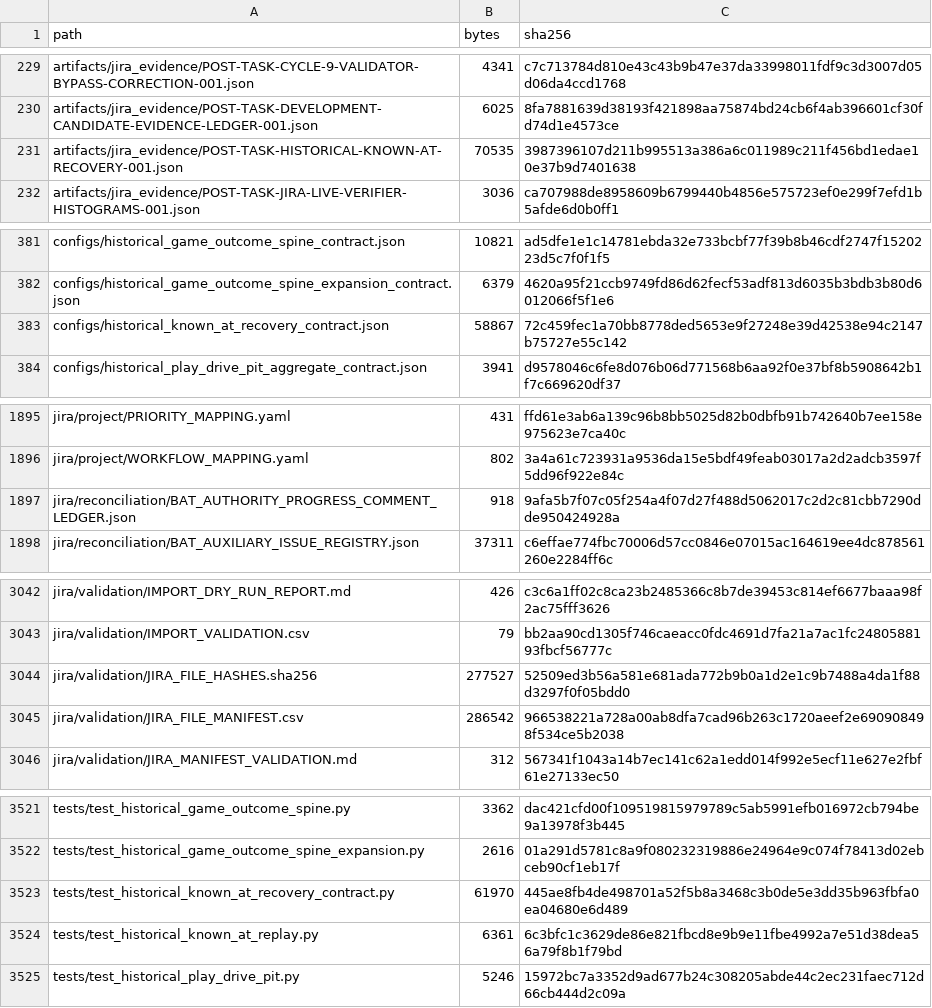
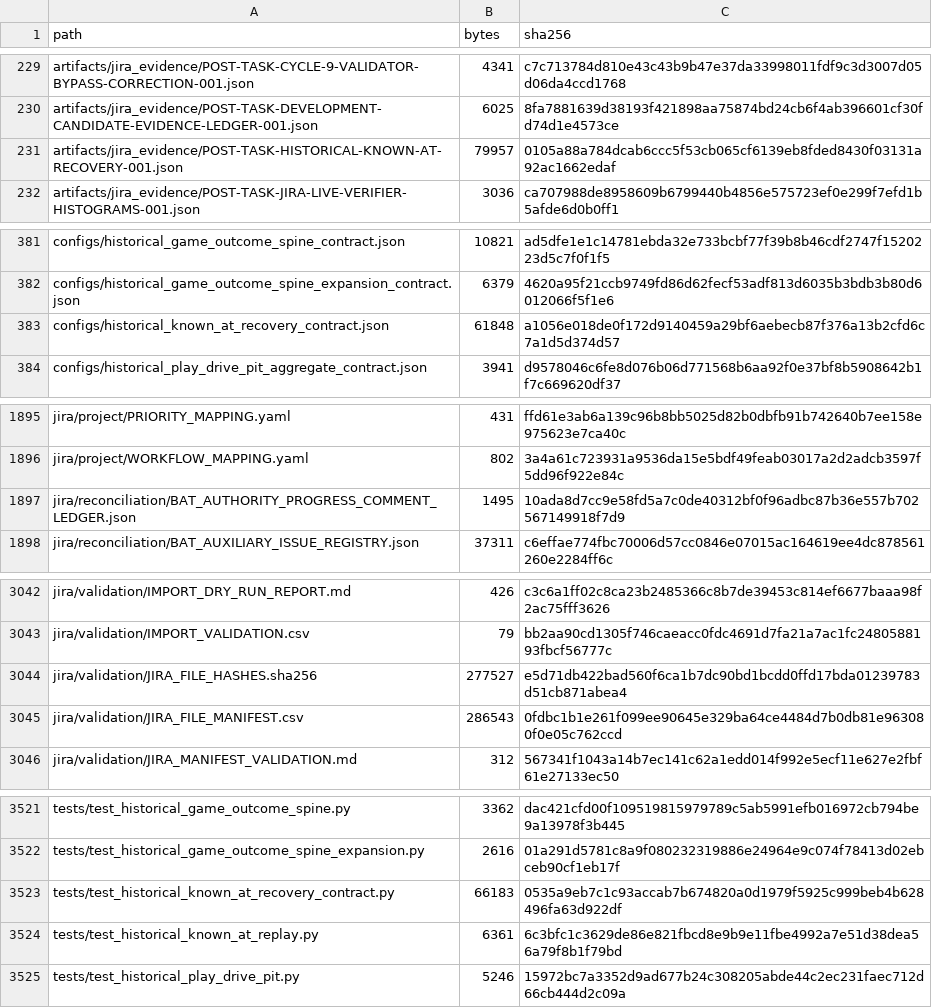
Before and after one commit to KevinSGarrett/BatteredAggieSyndrome, a CSV file: provenance/PROJECT_FILE_MANIFEST.csv, drawn as a sheet; only a part is shown, gaps mark what is left out.

```diff
--- a/provenance/PROJECT_FILE_MANIFEST.csv
+++ b/provenance/PROJECT_FILE_MANIFEST.csv
@@ -230,3 +230,3 @@ artifacts/jira_evidence/POST-TASK-CYCLE-9-VALIDATOR-BYPASS-CORRECTION-001.json,4
 artifacts/jira_evidence/POST-TASK-DEVELOPMENT-CANDIDATE-EVIDENCE-LEDGER-001.json,6025,8fa7881639d38193f421898aa75874bd24cb6f4ab396601cf30fd74d1e4573ce
-artifacts/jira_evidence/POST-TASK-HISTORICAL-KNOWN-AT-RECOVERY-001.json,70535,3987396107d211b995513a386a6c011989c211f456bd1edae10e37b9d7401638
+artifacts/jira_evidence/POST-TASK-HISTORICAL-KNOWN-AT-RECOVERY-001.json,79957,0105a88a784dcab6ccc5f53cb065cf6139eb8fded8430f03131a92ac1662edaf
 artifacts/jira_evidence/POST-TASK-JIRA-LIVE-VERIFIER-HISTOGRAMS-001.json,3036,ca707988de8958609b6799440b4856e575723ef0e299f7efd1b5afde6d0b0ff1
@@ -382,3 +382,3 @@ configs/historical_game_outcome_spine_contract.json,10821,ad5dfe1e1c14781ebda32e
 configs/historical_game_outcome_spine_expansion_contract.json,6379,4620a95f21ccb9749fd86d62fecf53adf813d6035b3bdb3b80d6012066f5f1e6
-configs/historical_known_at_recovery_contract.json,58867,72c459fec1a70bb8778ded5653e9f27248e39d42538e94c2147b75727e55c142
+configs/historical_known_at_recovery_contract.json,61848,a1056e018de0f172d9140459a29bf6aebecb87f376a13b2cfd6c7a1d5d374d57
 configs/historical_play_drive_pit_aggregate_contract.json,3941,d9578046c6fe8d076b06d771568b6aa92f0e37bf8b5908642b1f7c669620df37
@@ -1896,3 +1896,3 @@ jira/project/PRIORITY_MAPPING.yaml,431,ffd61e3ab6a139c96b8bb5025d82b0dbfb91b7426
 jira/project/WORKFLOW_MAPPING.yaml,802,3a4a61c723931a9536da15e5bdf49feab03017a2d2adcb3597f5dd96f922e84c
-jira/reconciliation/BAT_AUTHORITY_PROGRESS_COMMENT_LEDGER.json,918,9afa5b7f07c05f254a4f07d27f488d5062017c2d2c81cbb7290dde950424928a
+jira/reconciliation/BAT_AUTHORITY_PROGRESS_COMMENT_LEDGER.json,1495,10ada8d7cc9e58fd5a7c0de40312bf0f96adbc87b36e557b702567149918f7d9
 jira/reconciliation/BAT_AUXILIARY_ISSUE_REGISTRY.json,37311,c6effae774fbc70006d57cc0846e07015ac164619ee4dc878561260e2284ff6c
@@ -3043,4 +3043,4 @@ jira/validation/IMPORT_DRY_RUN_REPORT.md,426,c3c6a1ff02c8ca23b2485366c8b7de39453
 jira/validation/IMPORT_VALIDATION.csv,79,bb2aa90cd1305f746caeacc0fdc4691d7fa21a7ac1fc2480588193fbcf56777c
-jira/validation/JIRA_FILE_HASHES.sha256,277527,52509ed3b56a581e681ada772b9b0a1d2e1c9b7488a4da1f88d3297f0f05bdd0
-jira/validation/JIRA_FILE_MANIFEST.csv,286542,966538221a728a00ab8dfa7cad96b263c1720aeef2e690908498f534ce5b2038
+jira/validation/JIRA_FILE_HASHES.sha256,277527,e5d71db422bad560f6ca1b7dc90bd1bcdd0ffd17bda01239783d51cb871abea4
+jira/validation/JIRA_FILE_MANIFEST.csv,286543,0fdbc1b1e261f099ee90645e329ba64ce4484d7b0db81e963080f0e05c762ccd
 jira/validation/JIRA_MANIFEST_VALIDATION.md,312,567341f1043a14b7ec141c62a1edd014f992e5ecf11e627e2fbf61e27133ec50
@@ -3522,3 +3522,3 @@ tests/test_historical_game_outcome_spine.py,3362,dac421cfd00f109519815979789c5ab
 tests/test_historical_game_outcome_spine_expansion.py,2616,01a291d5781c8a9f080232319886e24964e9c074f78413d02ebceb90cf1eb17f
-tests/test_historical_known_at_recovery_contract.py,61970,445ae8fb4de498701a52f5b8a3468c3b0de5e3dd35b963fbfa0ea04680e6d489
+tests/test_historical_known_at_recovery_contract.py,66183,0535a9eb7c1c93accab7b674820a0d1979f5925c999beb4b628496fa63d922df
 tests/test_historical_known_at_replay.py,6361,6c3bfc1c3629de86e821fbcd8e9b9e11fbe4992a7e51d38dea56a79f8b1f79bd
```
Also changed, not shown: jira/validation/JIRA_FILE_MANIFEST.csv, 6 other files.
